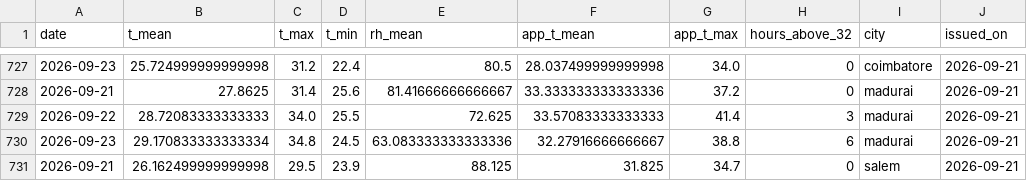
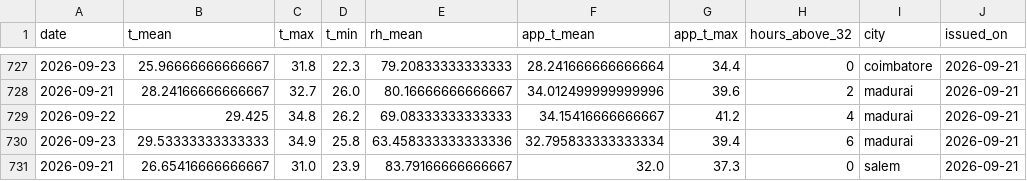
Before and after one commit to gkavin2527/tn-peak-demand-dataset, a CSV file: data/weather_forecast_log.csv, drawn as a sheet; only a part is shown, gaps mark what is left out; the diff covers the shown part only.

```diff
--- a/data/weather_forecast_log.csv
+++ b/data/weather_forecast_log.csv
@@ -727,5 +727,5 @@ date,t_mean,t_max,t_min,rh_mean,app_t_mean,app_t_max,hours_above_32,city,issued_
-2026-09-23,25.724999999999998,31.2,22.4,80.5,28.037499999999998,34.0,0,coimbatore,2026-09-21
-2026-09-21,27.8625,31.4,25.6,81.41666666666667,33.333333333333336,37.2,0,madurai,2026-09-21
-2026-09-22,28.72083333333333,34.0,25.5,72.625,33.57083333333333,41.4,3,madurai,2026-09-21
-2026-09-23,29.170833333333334,34.8,24.5,63.083333333333336,32.27916666666667,38.8,6,madurai,2026-09-21
-2026-09-21,26.162499999999998,29.5,23.9,88.125,31.825,34.7,0,salem,2026-09-21
+2026-09-23,25.96666666666667,31.8,22.3,79.20833333333333,28.241666666666664,34.4,0,coimbatore,2026-09-21
+2026-09-21,28.24166666666667,32.7,26.0,80.16666666666667,34.012499999999996,39.6,2,madurai,2026-09-21
+2026-09-22,29.425,34.8,26.2,69.08333333333333,34.15416666666667,41.2,4,madurai,2026-09-21
+2026-09-23,29.53333333333333,34.9,25.8,63.458333333333336,32.795833333333334,39.4,6,madurai,2026-09-21
+2026-09-21,26.65416666666667,31.0,23.9,83.79166666666667,32.0,37.3,0,salem,2026-09-21
```
Also changed, not shown: 60 edited cells elsewhere in this file.
